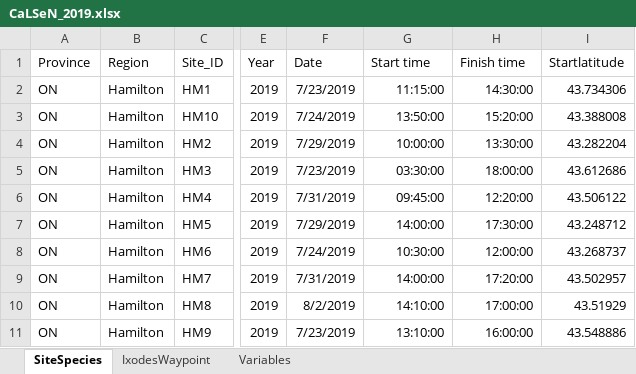
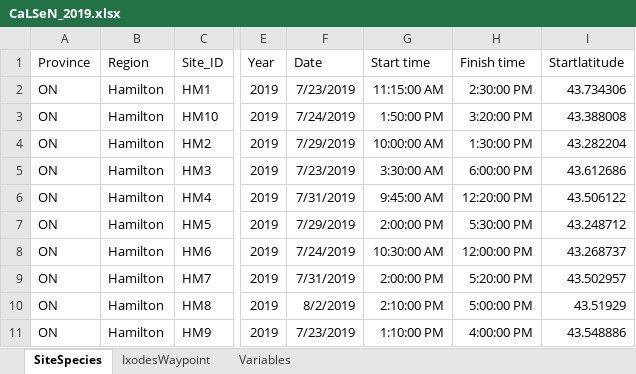
Before and after one commit to Jamie-Harding/TickEcology, an Excel workbook: Data/CaLSeN_2019.xlsx, sheet SiteSpecies, drawn as a sheet; only a part is shown, gaps mark what is left out; values as stored, in another font and other column widths than the file's, no borders; the diff names each change by its address in the sheet, - before the commit and + after, or states it on an @@ line.

```diff
--- a/Data/CaLSeN_2019.xlsx (sheet SiteSpecies)
+++ b/Data/CaLSeN_2019.xlsx (sheet SiteSpecies)
-G2 (Start time): 11:15:00
+G2 (Start time): 11:15:00 AM
-H2 (Finish time): 14:30:00
+H2 (Finish time): 2:30:00 PM
-G3 (Start time): 13:50:00
+G3 (Start time): 1:50:00 PM
-H3 (Finish time): 15:20:00
+H3 (Finish time): 3:20:00 PM
-G4 (Start time): 10:00:00
+G4 (Start time): 10:00:00 AM
-H4 (Finish time): 13:30:00
+H4 (Finish time): 1:30:00 PM
-G5 (Start time): 03:30:00
+G5 (Start time): 3:30:00 AM
-H5 (Finish time): 18:00:00
+H5 (Finish time): 6:00:00 PM
-G6 (Start time): 09:45:00
+G6 (Start time): 9:45:00 AM
-H6 (Finish time): 12:20:00
+H6 (Finish time): 12:20:00 PM
-G7 (Start time): 14:00:00
+G7 (Start time): 2:00:00 PM
-H7 (Finish time): 17:30:00
+H7 (Finish time): 5:30:00 PM
-G8 (Start time): 10:30:00
+G8 (Start time): 10:30:00 AM
-H8 (Finish time): 12:00:00
+H8 (Finish time): 12:00:00 PM
-G9 (Start time): 14:00:00
+G9 (Start time): 2:00:00 PM
-H9 (Finish time): 17:20:00
+H9 (Finish time): 5:20:00 PM
-G10 (Start time): 14:10:00
+G10 (Start time): 2:10:00 PM
-H10 (Finish time): 17:00:00
+H10 (Finish time): 5:00:00 PM
-G11 (Start time): 13:10:00
+G11 (Start time): 1:10:00 PM
-H11 (Finish time): 16:00:00
+H11 (Finish time): 4:00:00 PM
```
Also changed, not shown: Data/CaLSeN_2021.xlsx, Data/CaLSeN_2022.xlsx, 5 other files.
